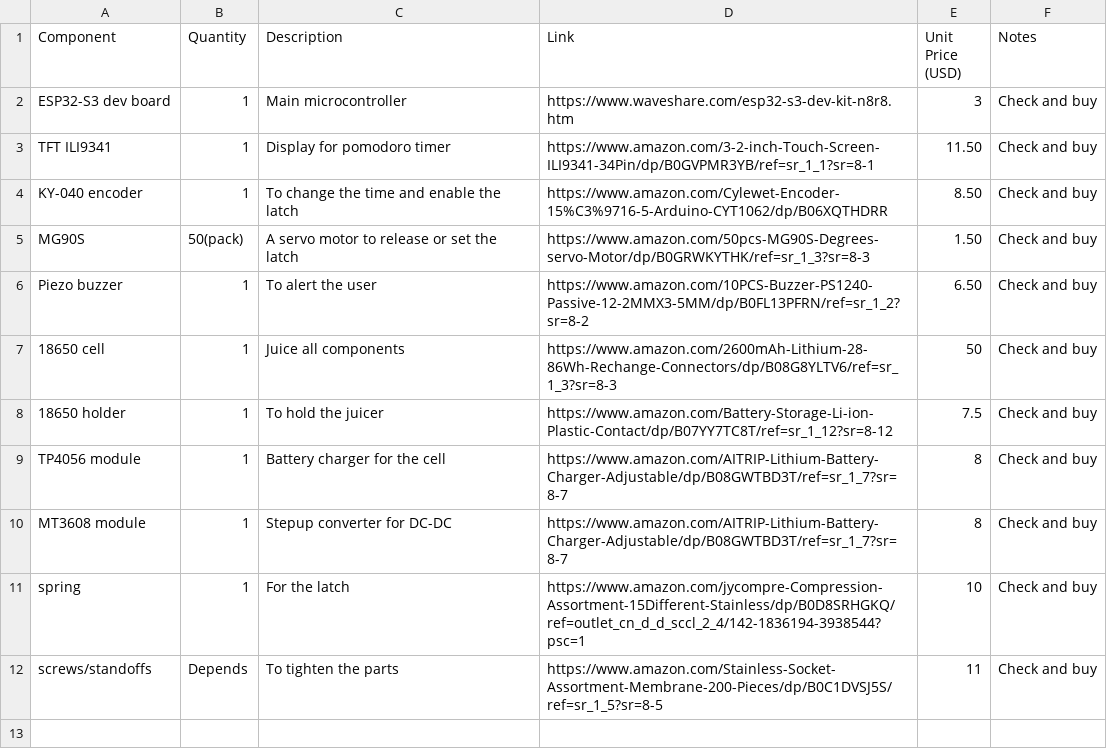
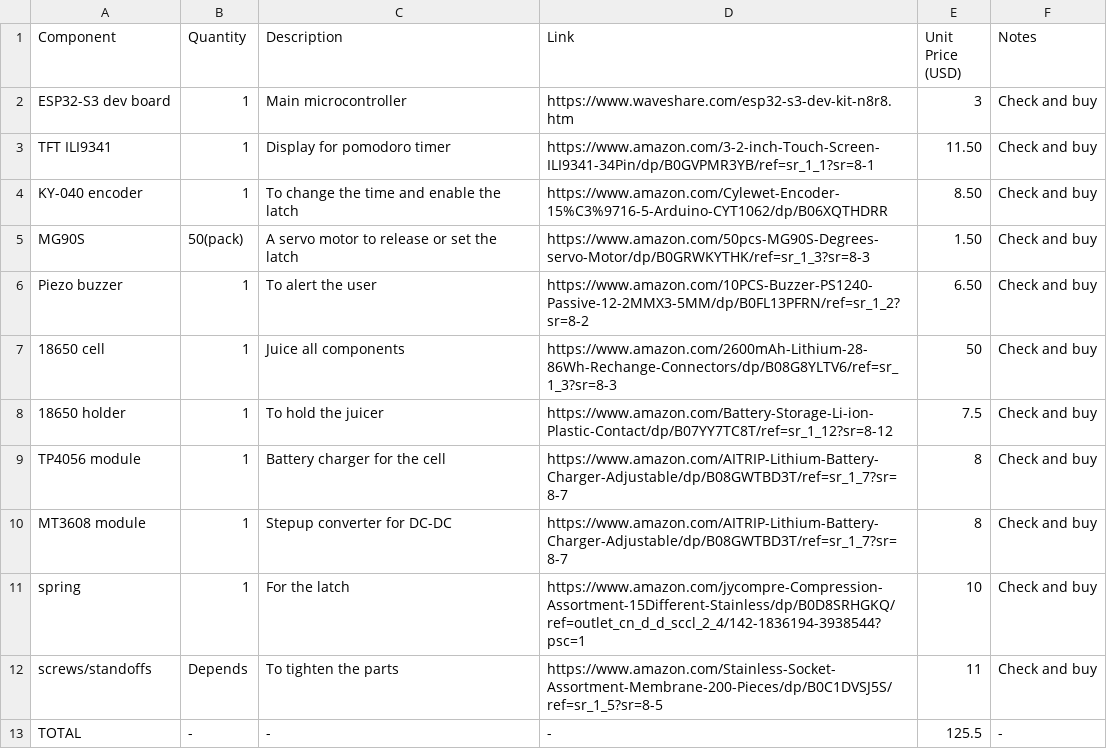
Before and after one commit to darksunnp/LOCKEDINBEHEMOTTH, a CSV file: bom/bom.csv, drawn as a sheet; the diff names each change by its address in the sheet, - before the commit and + after, or states it on an @@ line.

Commit message:
Update bom.csv

```diff
--- a/bom/bom.csv
+++ b/bom/bom.csv
+row 13: TOTAL | - | - | - | 125.5 | -
```
